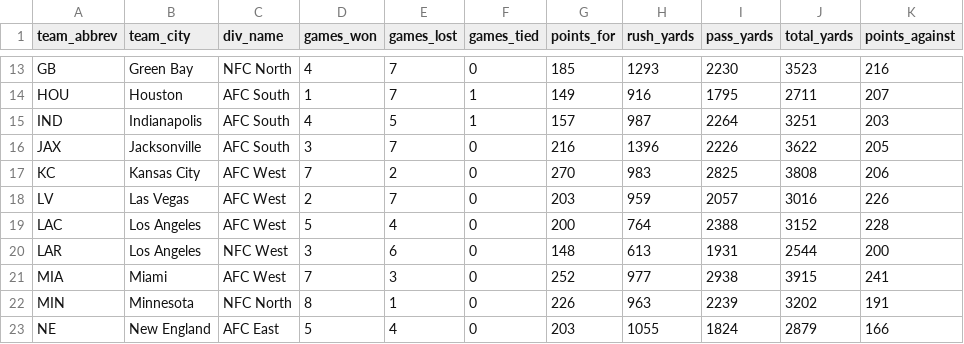
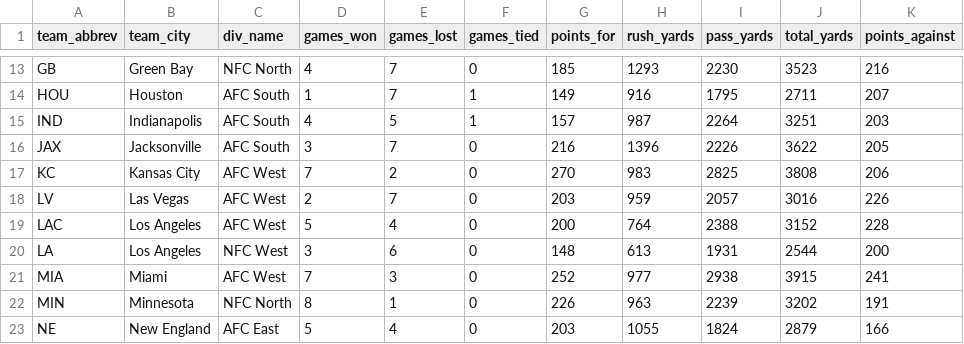
Before and after one commit to cblatt/Bet3309, a CSV file: SRC/csvs/Team.csv, drawn as a sheet; only a part is shown, gaps mark what is left out; the diff names each change by its address in the sheet, - before the commit and + after, or states it on an @@ line.

```diff
--- a/SRC/csvs/Team.csv
+++ b/SRC/csvs/Team.csv
-A20 (team_abbrev): LAR
+A20 (team_abbrev): LA
```
Also changed, not shown: SQL/ex2_Game.csv, SQL/ex2_Team.csv, 13 other files.
